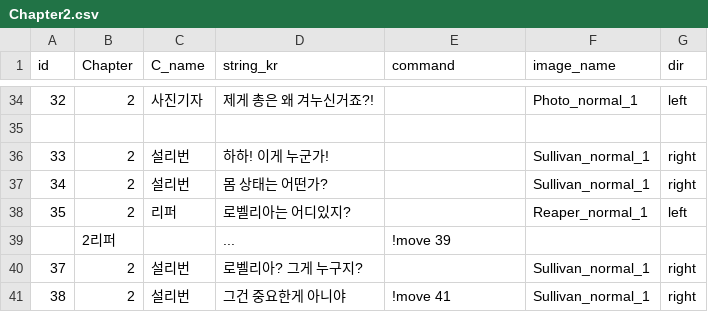
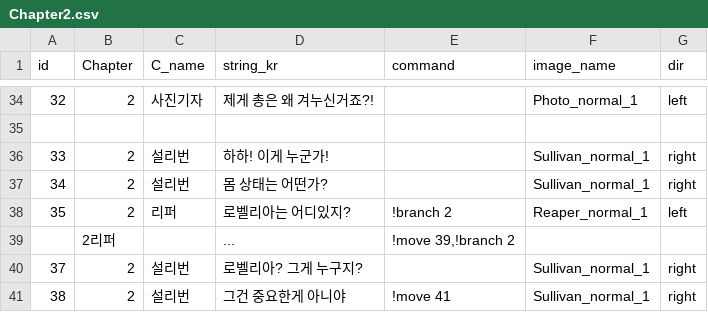
Before and after one commit to heyhobeach/ChasingFox-Dream-ver.2, a CSV file: Assets/Resources/FindTest/KOR/Chapter2/Chapter2.csv, drawn as a sheet; only a part is shown, gaps mark what is left out.

```diff
--- a/Assets/Resources/FindTest/KOR/Chapter2/Chapter2.csv
+++ b/Assets/Resources/FindTest/KOR/Chapter2/Chapter2.csv
@@ -37,4 +37,4 @@
 34,2,설리번,몸 상태는 어떤가?,,Sullivan_normal_1,right
-35,2,리퍼,로벨리아는 어디있지?,,Reaper_normal_1,left
-,2리퍼,,...,!move 39,,
+35,2,리퍼,로벨리아는 어디있지?,!branch 2,Reaper_normal_1,left
+,2리퍼,,...,"!move 39,!branch 2",,
 37,2,설리번,로벨리아? 그게 누구지?,,Sullivan_normal_1,right
```
Also changed, not shown: 3 other files.
